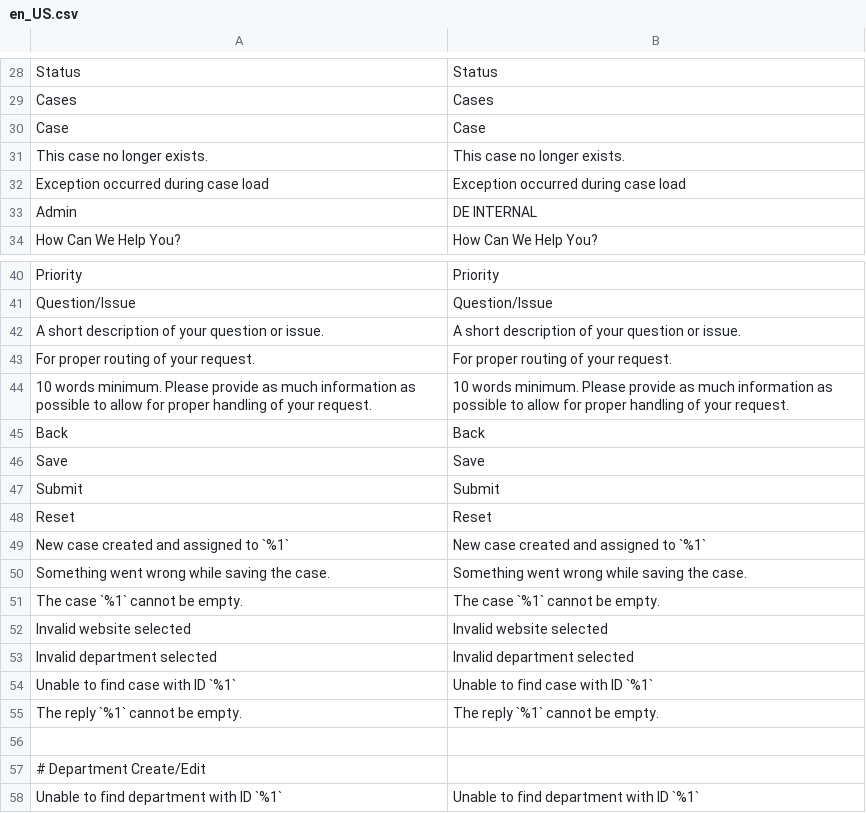
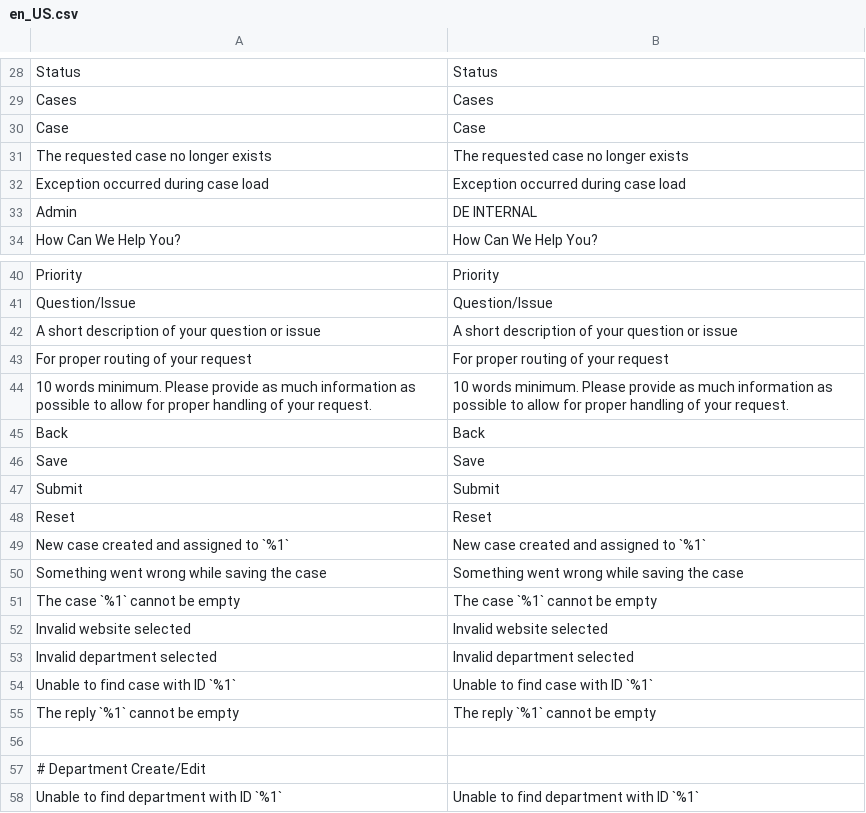
Before and after one commit to brinytaco/marketplace, a CSV file: src/app/code/Dem/HelpDesk/i18n/en_US.csv, drawn as a sheet; only a part is shown, gaps mark what is left out.

Commit message:
HelpDesk: Added DepartmentUser Model support

```diff
--- a/src/app/code/Dem/HelpDesk/i18n/en_US.csv
+++ b/src/app/code/Dem/HelpDesk/i18n/en_US.csv
@@ -30,3 +30,3 @@
 "Case","Case"
-"This case no longer exists.","This case no longer exists."
+"The requested case no longer exists","The requested case no longer exists"
 "Exception occurred during case load","Exception occurred during case load"
@@ -41,4 +41,4 @@
 "Question/Issue","Question/Issue"
-"A short description of your question or issue.","A short description of your question or issue."
-"For proper routing of your request.","For proper routing of your request."
+"A short description of your question or issue","A short description of your question or issue"
+"For proper routing of your request","For proper routing of your request"
 "10 words minimum. Please provide as much information as possible to allow for proper handling of your request.","10 words minimum. Please provide as much information as possible to allow for proper handling of your request."
@@ -49,4 +49,4 @@
 "New case created and assigned to `%1`","New case created and assigned to `%1`"
-"Something went wrong while saving the case.","Something went wrong while saving the case."
-"The case `%1` cannot be empty.","The case `%1` cannot be empty."
+"Something went wrong while saving the case","Something went wrong while saving the case"
+"The case `%1` cannot be empty","The case `%1` cannot be empty"
 "Invalid website selected","Invalid website selected"
@@ -54,3 +54,3 @@
 "Unable to find case with ID `%1`","Unable to find case with ID `%1`"
-"The reply `%1` cannot be empty.","The reply `%1` cannot be empty."
+"The reply `%1` cannot be empty","The reply `%1` cannot be empty"
 
```
Also changed, not shown: 22 other files.
